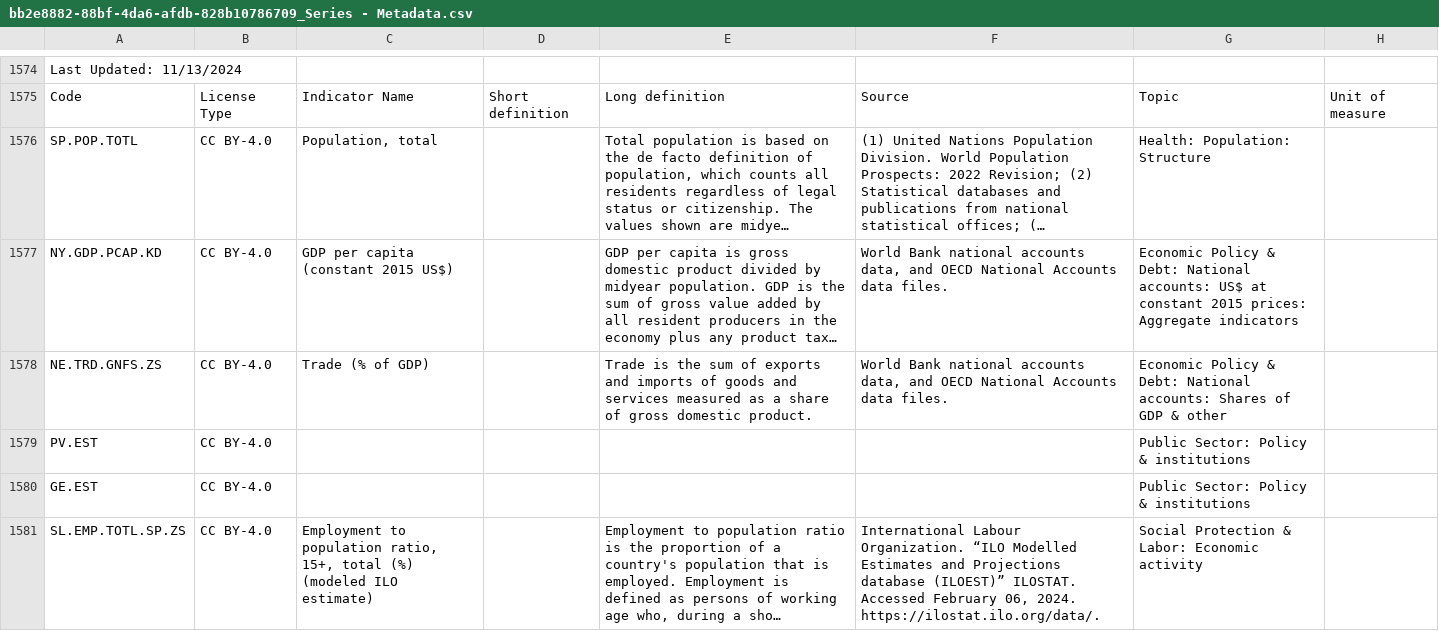
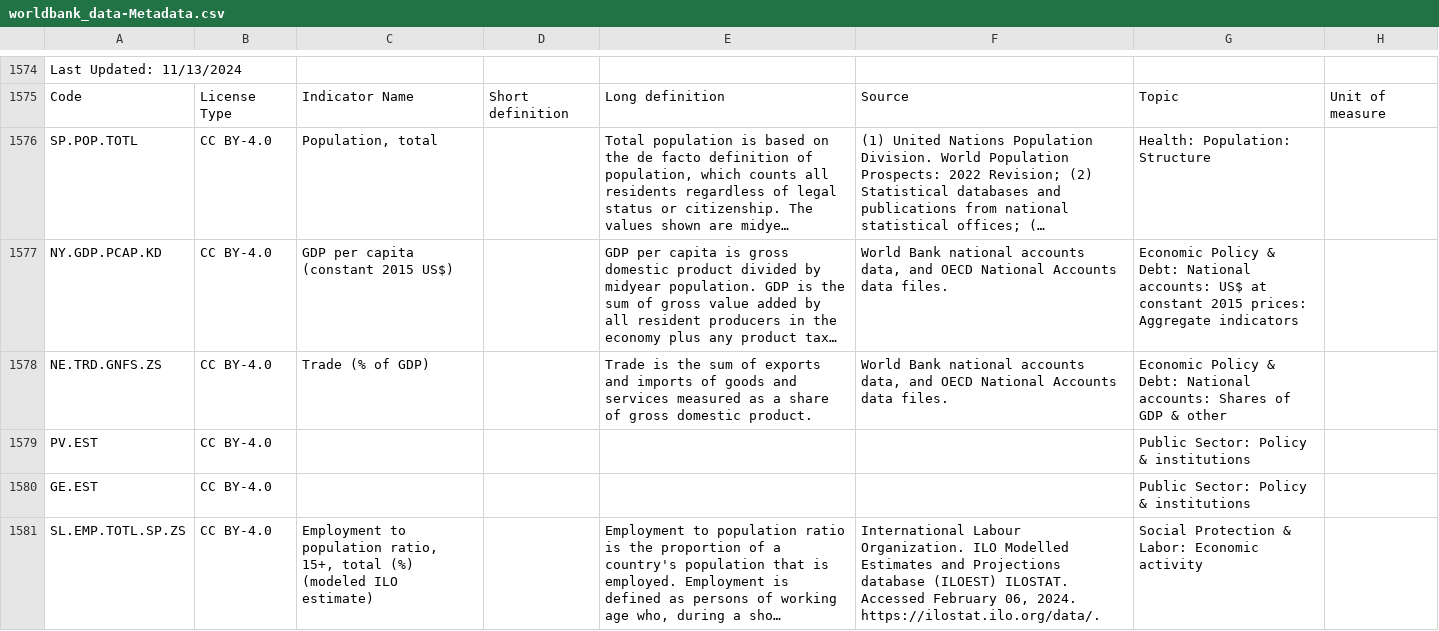
Before and after one commit to TiSEM/monarchy_thesis, a CSV file: worldbank_data-Metadata.csv (was bb2e8882-88bf-4da6-afdb-828b10786709_Series - Metadata.csv), drawn as a sheet; only a part is shown, gaps mark what is left out; long unchanged cells end in …; the diff covers the shown part only; the diff names each change by its address in the sheet, - before the commit and + after, or states it on an @@ line.

```diff
--- a/bb2e8882-88bf-4da6-afdb-828b10786709_Series - Metadata.csv
+++ b/worldbank_data-Metadata.csv
-F1581: …Labour Organization. “ILO Modelled Estimates and Projections database (ILOEST)” ILOSTAT. Accessed…
+F1581: …Labour Organization. ILO Modelled Estimates and Projections database (ILOEST) ILOSTAT. Accessed…
```
Also changed, not shown: 1 edited cell elsewhere in this file.
